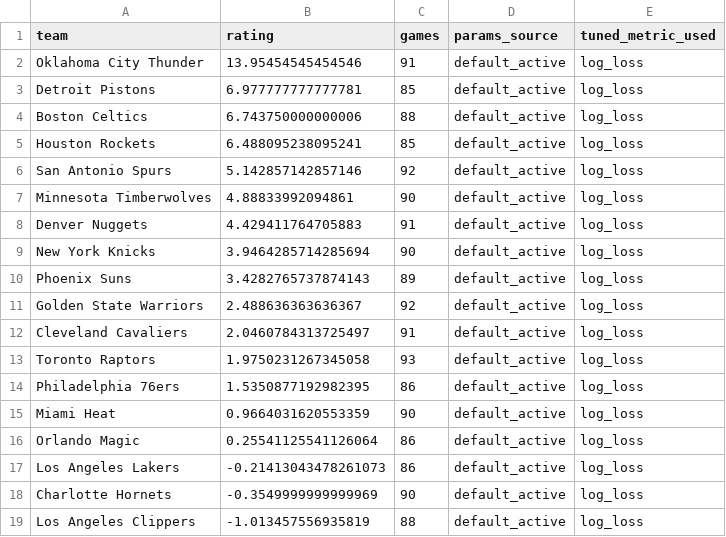
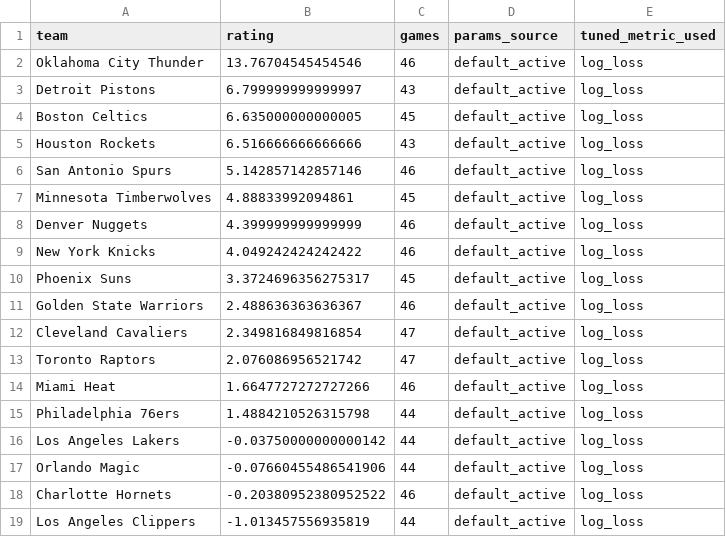
Before and after one commit to prairiepilotfpv/sports-power-ratings, a CSV file: data/processed/nba/2025-26/gssd_rankings.csv, drawn as a sheet; only a part is shown; the diff covers the shown part only.

```diff
--- a/data/processed/nba/2025-26/gssd_rankings.csv
+++ b/data/processed/nba/2025-26/gssd_rankings.csv
@@ -1,19 +1,19 @@
 team,rating,games,params_source,tuned_metric_used
-Oklahoma City Thunder,13.95454545454546,91,default_active,log_loss
-Detroit Pistons,6.977777777777781,85,default_active,log_loss
-Boston Celtics,6.743750000000006,88,default_active,log_loss
-Houston Rockets,6.488095238095241,85,default_active,log_loss
-San Antonio Spurs,5.142857142857146,92,default_active,log_loss
-Minnesota Timberwolves,4.88833992094861,90,default_active,log_loss
-Denver Nuggets,4.429411764705883,91,default_active,log_loss
-New York Knicks,3.9464285714285694,90,default_active,log_loss
-Phoenix Suns,3.4282765737874143,89,default_active,log_loss
-Golden State Warriors,2.488636363636367,92,default_active,log_loss
-Cleveland Cavaliers,2.0460784313725497,91,default_active,log_loss
-Toronto Raptors,1.9750231267345058,93,default_active,log_loss
-Philadelphia 76ers,1.5350877192982395,86,default_active,log_loss
-Miami Heat,0.9664031620553359,90,default_active,log_loss
-Orlando Magic,0.25541125541126064,86,default_active,log_loss
-Los Angeles Lakers,-0.21413043478261073,86,default_active,log_loss
-Charlotte Hornets,-0.3549999999999969,90,default_active,log_loss
-Los Angeles Clippers,-1.013457556935819,88,default_active,log_loss
+Oklahoma City Thunder,13.76704545454546,46,default_active,log_loss
+Detroit Pistons,6.799999999999997,43,default_active,log_loss
+Boston Celtics,6.635000000000005,45,default_active,log_loss
+Houston Rockets,6.516666666666666,43,default_active,log_loss
+San Antonio Spurs,5.142857142857146,46,default_active,log_loss
+Minnesota Timberwolves,4.88833992094861,45,default_active,log_loss
+Denver Nuggets,4.399999999999999,46,default_active,log_loss
+New York Knicks,4.049242424242422,46,default_active,log_loss
+Phoenix Suns,3.3724696356275317,45,default_active,log_loss
+Golden State Warriors,2.488636363636367,46,default_active,log_loss
+Cleveland Cavaliers,2.349816849816854,47,default_active,log_loss
+Toronto Raptors,2.076086956521742,47,default_active,log_loss
+Miami Heat,1.6647727272727266,46,default_active,log_loss
+Philadelphia 76ers,1.4884210526315798,44,default_active,log_loss
+Los Angeles Lakers,-0.03750000000000142,44,default_active,log_loss
+Orlando Magic,-0.07660455486541906,44,default_active,log_loss
+Charlotte Hornets,-0.20380952380952522,46,default_active,log_loss
+Los Angeles Clippers,-1.013457556935819,44,default_active,log_loss
```
Also changed, not shown: 1 added row, 1 removed row and 22 edited cells elsewhere in this file, data/processed/nba/2025-26/bt_rankings.csv, data/processed/nba/2025-26/elo_rankings.csv, 13 other files.
